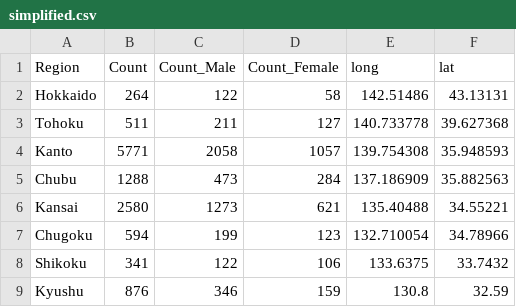
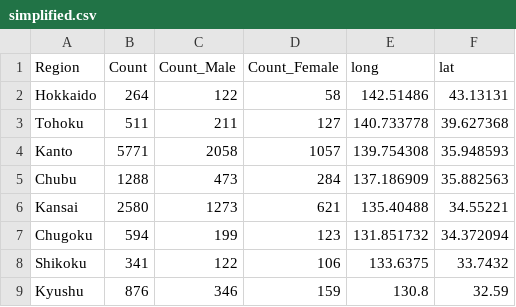
Before and after one commit to courtmok/witch-and-princess, a CSV file: simplified.csv, drawn as a sheet.

Commit message:
Add files via upload

```diff
--- a/simplified.csv
+++ b/simplified.csv
@@ -6,3 +6,3 @@ Chubu,1288,473,284,137.186909,35.882563
 Kansai,2580,1273,621,135.40488,34.55221
-Chugoku,594,199,123,132.710054,34.78966
+Chugoku,594,199,123,131.851732,34.372094
 Shikoku,341,122,106,133.6375,33.7432
```
